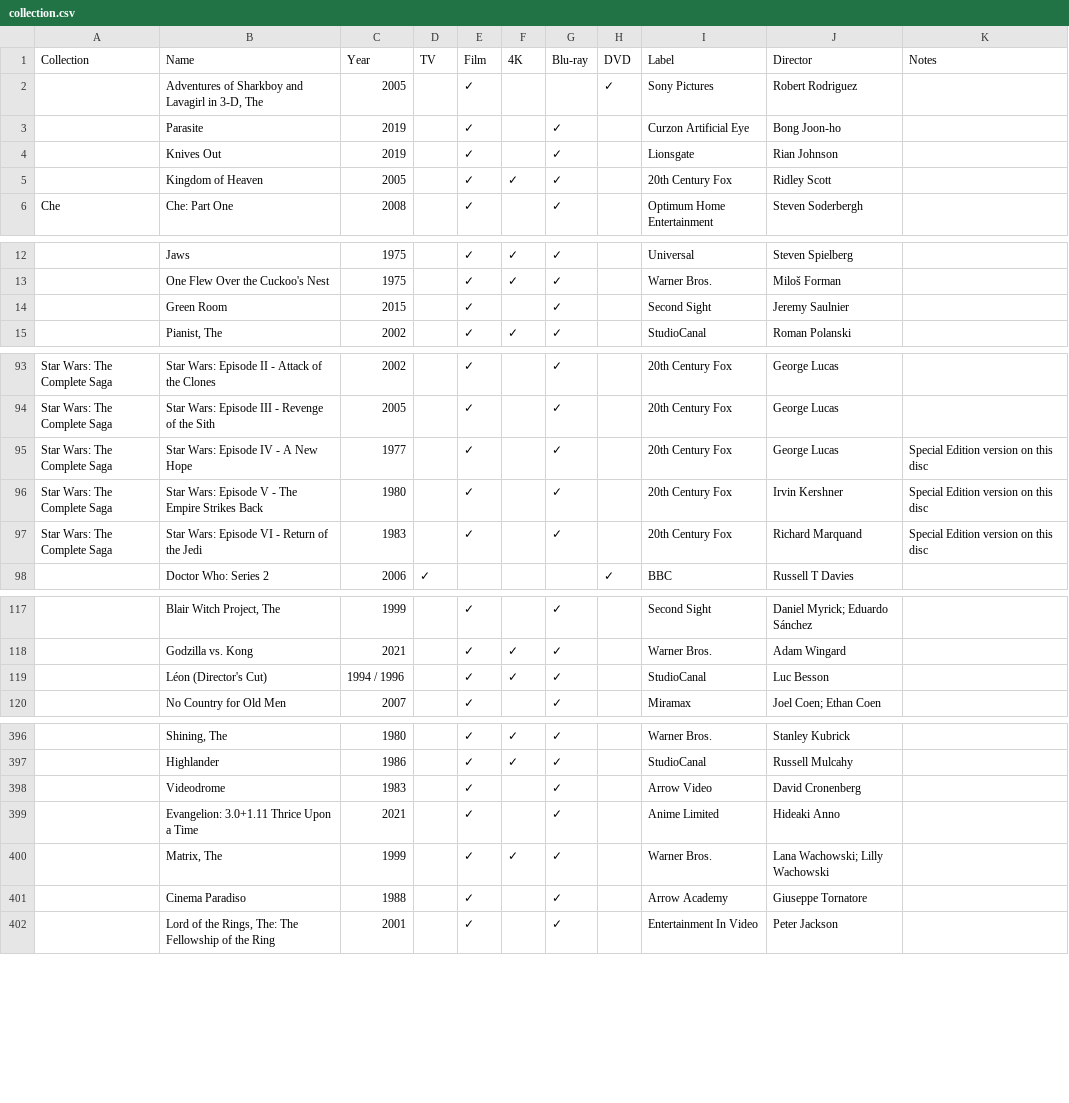
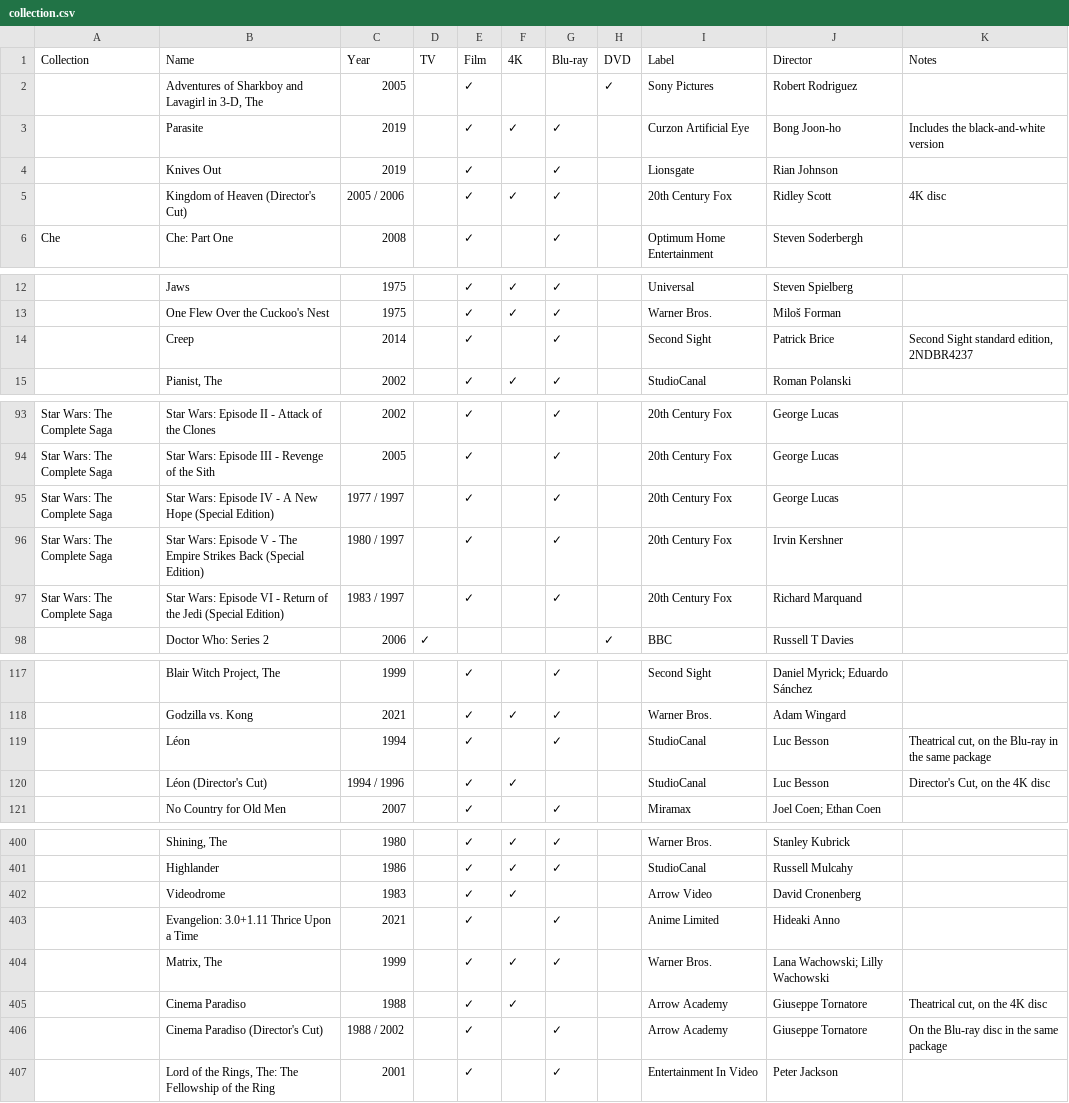
Before and after one commit to steverowe44/disc-collection, a CSV file: collection.csv, drawn as a sheet; only a part is shown, gaps mark what is left out; removed rows and columns are numbered as before the commit, all else as after; the diff covers the shown part only; the diff names each change by its address in the sheet, - before the commit and + after, or states it on an @@ line.

```diff
--- a/collection.csv
+++ b/collection.csv
-F3 (4K): (empty)
+F3 (4K): ✓
-K3 (Notes): (empty)
+K3 (Notes): Includes the black-and-white version
-B5 (Name): Kingdom of Heaven
+B5 (Name): Kingdom of Heaven (Director's Cut)
-C5 (Year): 2005
+C5 (Year): 2005 / 2006
-K5 (Notes): (empty)
+K5 (Notes): 4K disc
-row 14:  | Green Room | 2015 |  | ✓ |  | ✓ |  | Second Sight | Jeremy Saulnier
+row 14:  | Creep | 2014 |  | ✓ |  | ✓ |  | Second Sight | Patrick Brice | Second Sight standard edition, 2NDBR4237
-B95 (Name): Star Wars: Episode IV - A New Hope
+B95 (Name): Star Wars: Episode IV - A New Hope (Special Edition)
-C95 (Year): 1977
+C95 (Year): 1977 / 1997
-K95:K97 (Notes): Special Edition version on this disc
+K95:K97 (Notes): (empty)
-B96 (Name): …Strikes Back
+B96 (Name): …Strikes Back (Special Edition)
-C96 (Year): 1980
+C96 (Year): 1980 / 1997
-B97 (Name): …the Jedi
+B97 (Name): …the Jedi (Special Edition)
-C97 (Year): 1983
+C97 (Year): 1983 / 1997
+row 119:  | Léon | 1994 |  | ✓ |  | ✓ |  | StudioCanal | Luc Besson | Theatrical cut, on the Blu-ray in the same package
-G120 (Blu-ray): ✓
+G120 (Blu-ray): (empty)
-K120 (Notes): (empty)
+K120 (Notes): Director's Cut, on the 4K disc
-F402 (4K): (empty)
+F402 (4K): ✓
-G402 (Blu-ray): ✓
+G402 (Blu-ray): (empty)
-F405 (4K): (empty)
+F405 (4K): ✓
-G405 (Blu-ray): ✓
+G405 (Blu-ray): (empty)
-K405 (Notes): (empty)
+K405 (Notes): Theatrical cut, on the 4K disc
+row 406:  | Cinema Paradiso (Director's Cut) | 1988 / 2002 |  | ✓ |  | ✓ |  | Arrow Academy | Giuseppe Tornatore | On the Blu-ray disc in the same package
```
Also changed, not shown: 6 added rows, 3 removed rows and 34 edited cells elsewhere in this file, 2 other files.
